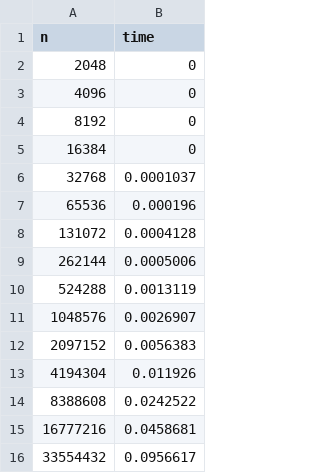
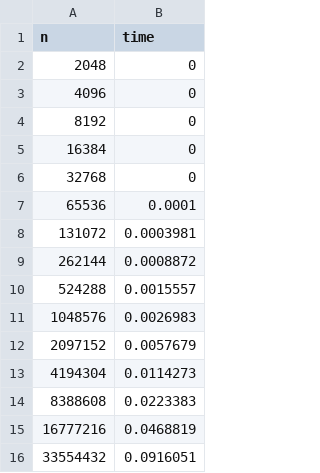
Before and after one commit to spaces-lalala/2024DS_HW, a CSV file: hw1/output_2_LL.csv, drawn as a sheet.

```diff
--- a/hw1/output_2_LL.csv
+++ b/hw1/output_2_LL.csv
@@ -5,12 +5,12 @@ n,time
 16384,0
-32768,0.0001037
-65536,0.000196
-131072,0.0004128
-262144,0.0005006
-524288,0.0013119
-1048576,0.0026907
-2097152,0.0056383
-4194304,0.011926
-8388608,0.0242522
-16777216,0.0458681
-33554432,0.0956617
+32768,0
+65536,0.0001
+131072,0.0003981
+262144,0.0008872
+524288,0.0015557
+1048576,0.0026983
+2097152,0.0057679
+4194304,0.0114273
+8388608,0.0223383
+16777216,0.0468819
+33554432,0.0916051
```
Also changed, not shown: hw1/output_2_DA.csv, hw1/output_2_LL++.csv, 22 other files.
